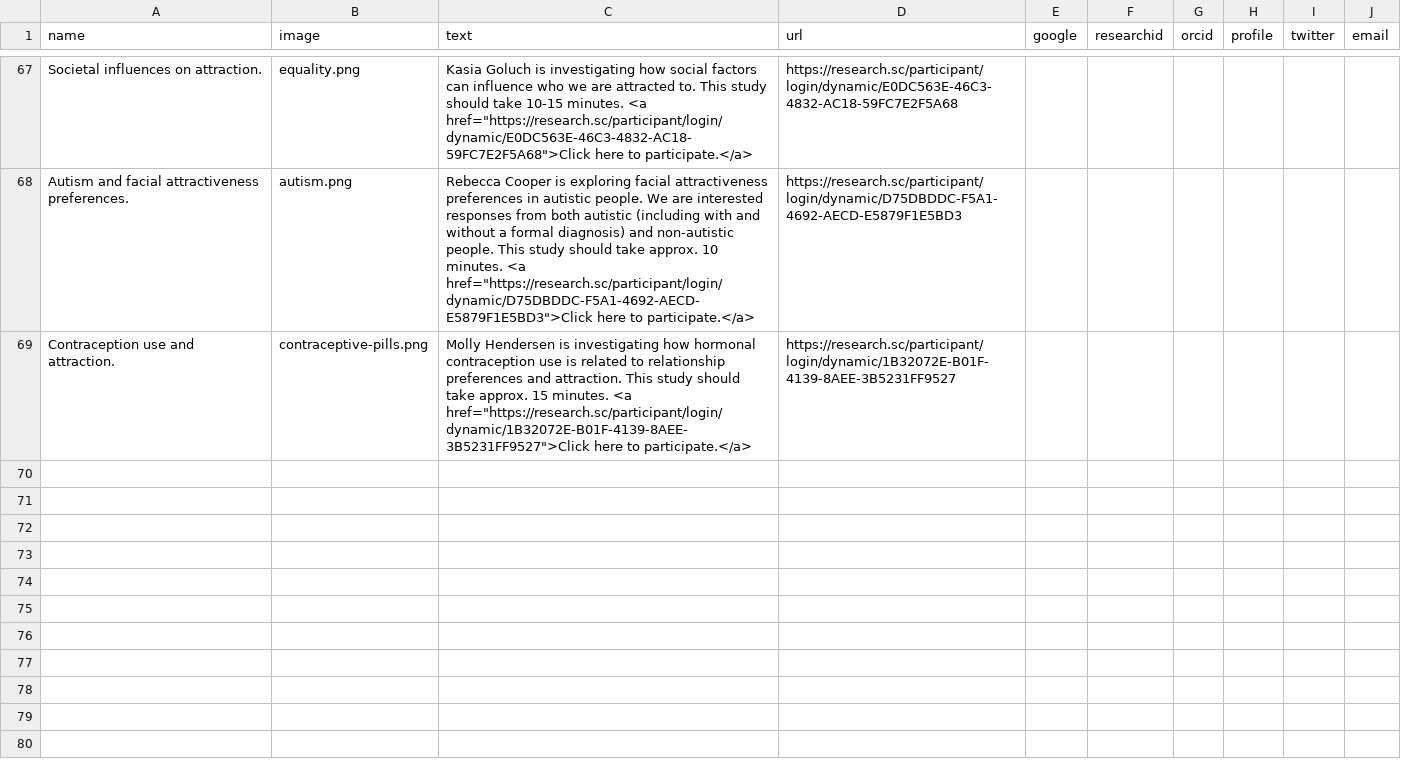
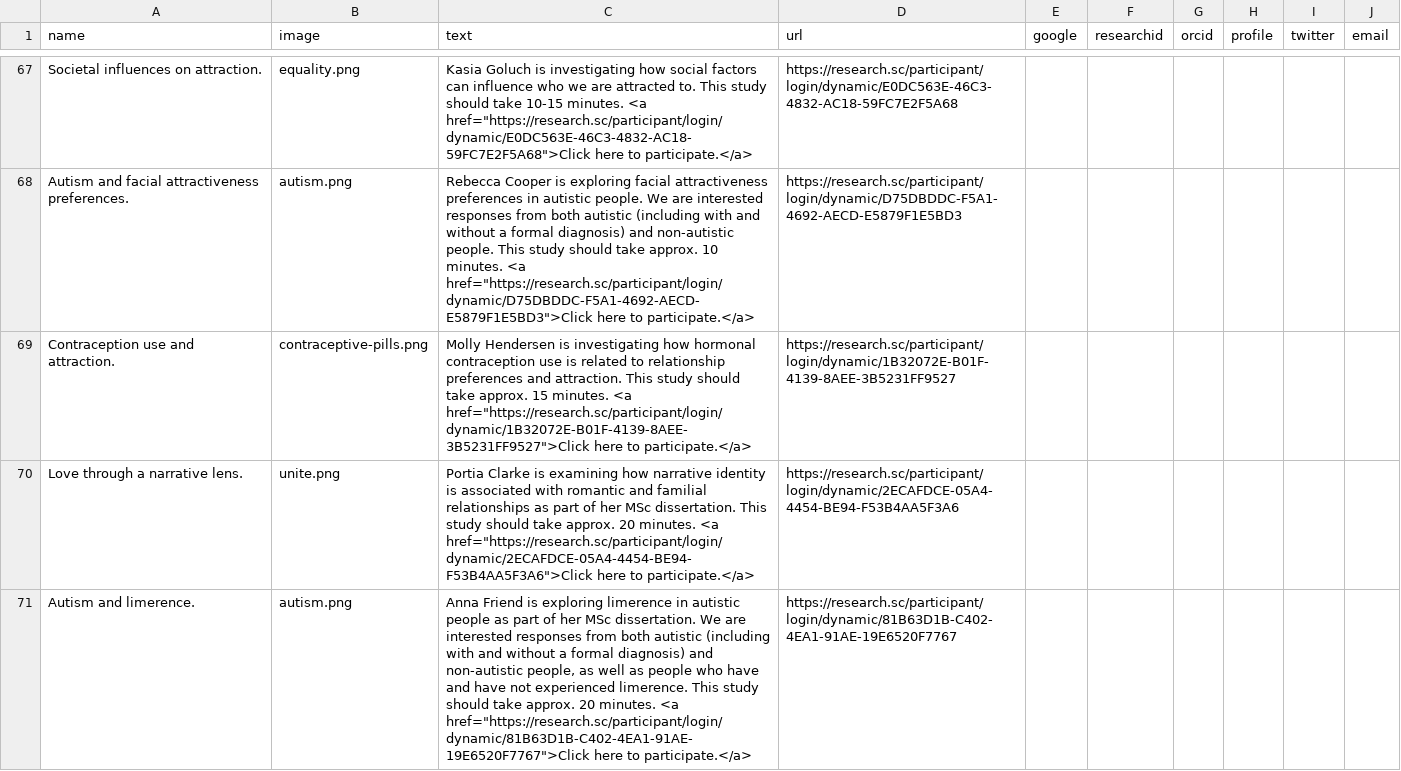
Before and after one commit to antlee53/antlee53.github.io, a CSV file: files/Lab Profiles.csv, drawn as a sheet; only a part is shown, gaps mark what is left out; the diff names each change by its address in the sheet, - before the commit and + after, or states it on an @@ line.

```diff
--- a/files/Lab Profiles.csv
+++ b/files/Lab Profiles.csv
+row 70: Love through a narrative lens. | unite.png | Portia Clarke is examining how narrative identity is associated with romantic and familial relationships as part of her MSc dissertation. This study should take approx. 20 minutes. <a href="https://research.sc/participant/login/dynamic/2ECAFDCE-05A4-4454-BE94-F53B4AA5F3A6">Click here to participate.</a> | https://research.sc/participant/login/dynamic/2ECAFDCE-05A4-4454-BE94-F53B4AA5F3A6
+row 71: Autism and limerence. | autism.png | Anna Friend is exploring limerence in autistic people as part of her MSc dissertation. We are interested responses from both autistic (including with and without a formal diagnosis) and non-autistic people, as well as people who have and have not experienced limerence. This study should take approx. 20 minutes. <a href="https://research.sc/participant/login/dynamic/81B63D1B-C402-4EA1-91AE-19E6520F7767">Click here to participate.</a> | https://research.sc/participant/login/dynamic/81B63D1B-C402-4EA1-91AE-19E6520F7767
```
Also changed, not shown: 1 other file.
